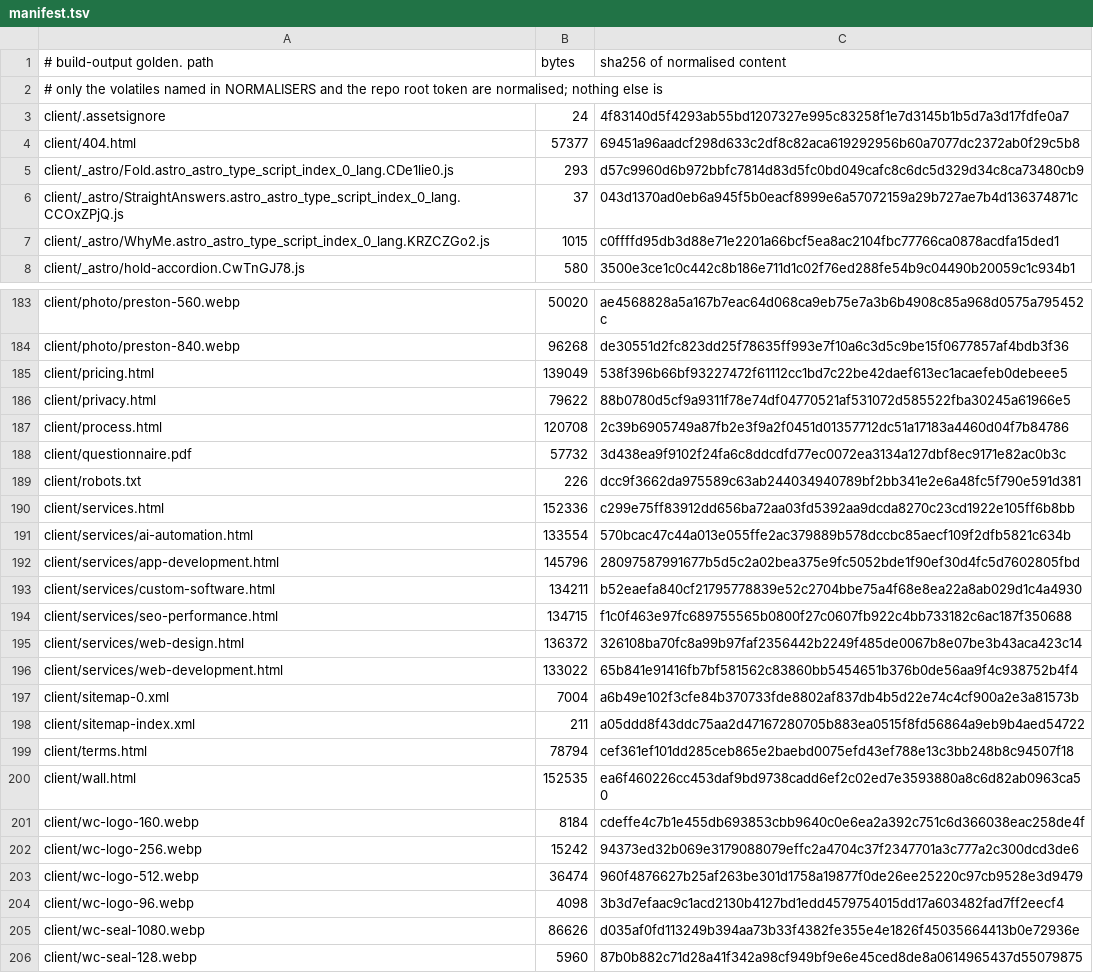
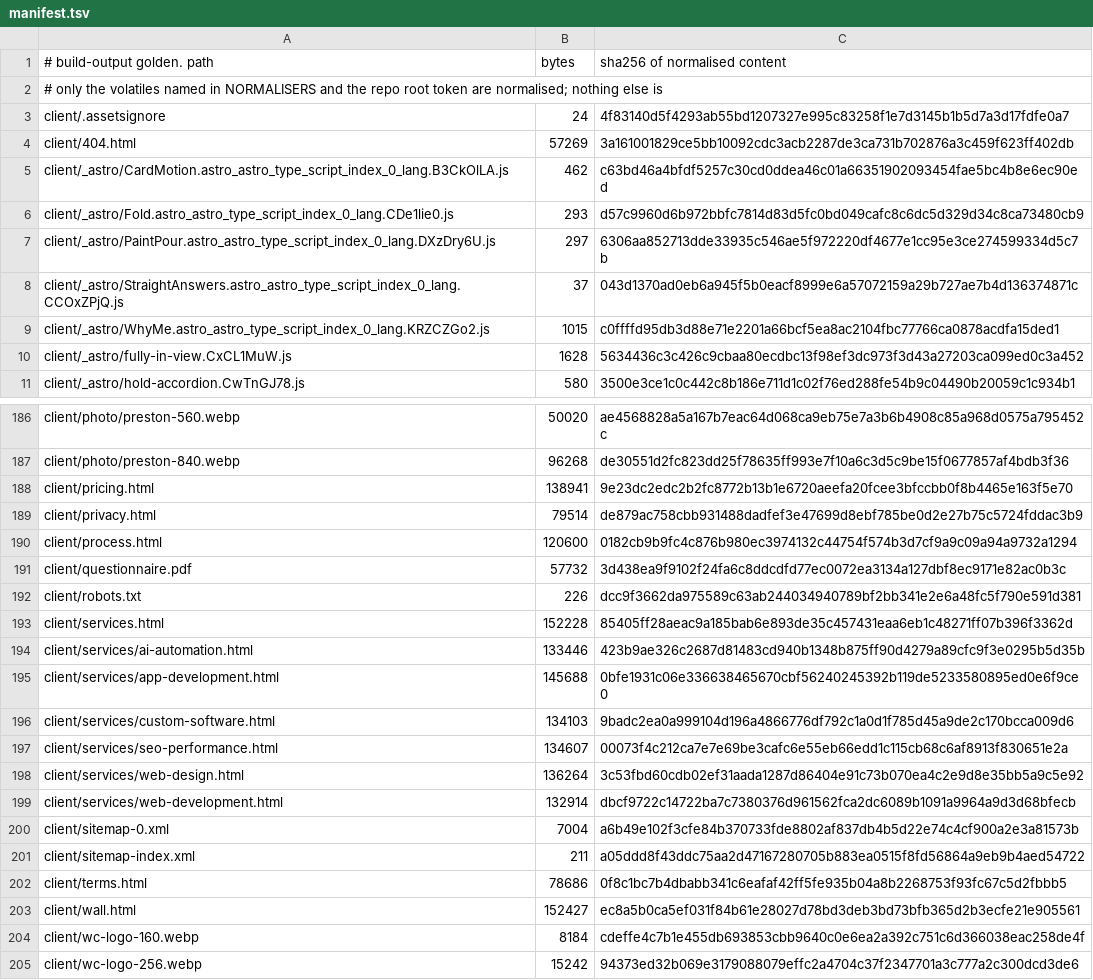
Before and after one commit to Preston2012/winterscode, a TSV file: .goldens/manifest.tsv, drawn as a sheet; only a part is shown, gaps mark what is left out; the shorter side is filled out with more unchanged rows; the diff covers the shown part only.

```diff
--- a/.goldens/manifest.tsv
+++ b/.goldens/manifest.tsv
@@ -3,6 +3,9 @@
 client/.assetsignore	24	4f83140d5f4293ab55bd1207327e995c83258f1e7d3145b1b5d7a3d17fdfe0a7
-client/404.html	57377	69451a96aadcf298d633c2df8c82aca619292956b60a7077dc2372ab0f29c5b8
+client/404.html	57269	3a161001829ce5bb10092cdc3acb2287de3ca731b702876a3c459f623ff402db
+client/_astro/CardMotion.astro_astro_type_script_index_0_lang.B3CkOlLA.js	462	c63bd46a4bfdf5257c30cd0ddea46c01a66351902093454fae5bc4b8e6ec90ed
 client/_astro/Fold.astro_astro_type_script_index_0_lang.CDe1lie0.js	293	d57c9960d6b972bbfc7814d83d5fc0bd049cafc8c6dc5d329d34c8ca73480cb9
+client/_astro/PaintPour.astro_astro_type_script_index_0_lang.DXzDry6U.js	297	6306aa852713dde33935c546ae5f972220df4677e1cc95e3ce274599334d5c7b
 client/_astro/StraightAnswers.astro_astro_type_script_index_0_lang.CCOxZPjQ.js	37	043d1370ad0eb6a945f5b0eacf8999e6a57072159a29b727ae7b4d136374871c
 client/_astro/WhyMe.astro_astro_type_script_index_0_lang.KRZCZGo2.js	1015	c0ffffd95db3d88e71e2201a66bcf5ea8ac2104fbc77766ca0878acdfa15ded1
+client/_astro/fully-in-view.CxCL1MuW.js	1628	5634436c3c426c9cbaa80ecdbc13f98ef3dc973f3d43a27203ca099ed0c3a452
 client/_astro/hold-accordion.CwTnGJ78.js	580	3500e3ce1c0c442c8b186e711d1c02f76ed288fe54b9c04490b20059c1c934b1
@@ -184,18 +187,18 @@ client/photo/preston-560.webp	50020	ae4568828a5a167b7eac64d068ca9eb75e7a3b6b4908
 client/photo/preston-840.webp	96268	de30551d2fc823dd25f78635ff993e7f10a6c3d5c9be15f0677857af4bdb3f36
-client/pricing.html	139049	538f396b66bf93227472f61112cc1bd7c22be42daef613ec1acaefeb0debeee5
-client/privacy.html	79622	88b0780d5cf9a9311f78e74df04770521af531072d585522fba30245a61966e5
-client/process.html	120708	2c39b6905749a87fb2e3f9a2f0451d01357712dc51a17183a4460d04f7b84786
+client/pricing.html	138941	9e23dc2edc2b2fc8772b13b1e6720aeefa20fcee3bfccbb0f8b4465e163f5e70
+client/privacy.html	79514	de879ac758cbb931488dadfef3e47699d8ebf785be0d2e27b75c5724fddac3b9
+client/process.html	120600	0182cb9b9fc4c876b980ec3974132c44754f574b3d7cf9a9c09a94a9732a1294
 client/questionnaire.pdf	57732	3d438ea9f9102f24fa6c8ddcdfd77ec0072ea3134a127dbf8ec9171e82ac0b3c
 client/robots.txt	226	dcc9f3662da975589c63ab244034940789bf2bb341e2e6a48fc5f790e591d381
-client/services.html	152336	c299e75ff83912dd656ba72aa03fd5392aa9dcda8270c23cd1922e105ff6b8bb
-client/services/ai-automation.html	133554	570bcac47c44a013e055ffe2ac379889b578dccbc85aecf109f2dfb5821c634b
-client/services/app-development.html	145796	28097587991677b5d5c2a02bea375e9fc5052bde1f90ef30d4fc5d7602805fbd
-client/services/custom-software.html	134211	b52eaefa840cf21795778839e52c2704bbe75a4f68e8ea22a8ab029d1c4a4930
-client/services/seo-performance.html	134715	f1c0f463e97fc689755565b0800f27c0607fb922c4bb733182c6ac187f350688
-client/services/web-design.html	136372	326108ba70fc8a99b97faf2356442b2249f485de0067b8e07be3b43aca423c14
-client/services/web-development.html	133022	65b841e91416fb7bf581562c83860bb5454651b376b0de56aa9f4c938752b4f4
+client/services.html	152228	85405ff28aeac9a185bab6e893de35c457431eaa6eb1c48271ff07b396f3362d
+client/services/ai-automation.html	133446	423b9ae326c2687d81483cd940b1348b875ff90d4279a89cfc9f3e0295b5d35b
+client/services/app-development.html	145688	0bfe1931c06e336638465670cbf56240245392b119de5233580895ed0e6f9ce0
+client/services/custom-software.html	134103	9badc2ea0a999104d196a4866776df792c1a0d1f785d45a9de2c170bcca009d6
+client/services/seo-performance.html	134607	00073f4c212ca7e7e69be3cafc6e55eb66edd1c115cb68c6af8913f830651e2a
+client/services/web-design.html	136264	3c53fbd60cdb02ef31aada1287d86404e91c73b070ea4c2e9d8e35bb5a9c5e92
+client/services/web-development.html	132914	dbcf9722c14722ba7c7380376d961562fca2dc6089b1091a9964a9d3d68bfecb
 client/sitemap-0.xml	7004	a6b49e102f3cfe84b370733fde8802af837db4b5d22e74c4cf900a2e3a81573b
 client/sitemap-index.xml	211	a05ddd8f43ddc75aa2d47167280705b883ea0515f8fd56864a9eb9b4aed54722
-client/terms.html	78794	cef361ef101dd285ceb865e2baebd0075efd43ef788e13c3bb248b8c94507f18
-client/wall.html	152535	ea6f460226cc453daf9bd9738cadd6ef2c02ed7e3593880a8c6d82ab0963ca50
+client/terms.html	78686	0f8c1bc7b4dbabb341c6eafaf42ff5fe935b04a8b2268753f93fc67c5d2fbbb5
+client/wall.html	152427	ec8a5b0ca5ef031f84b61e28027d78bd3deb3bd73bfb365d2b3ecfe21e905561
 client/wc-logo-160.webp	8184	cdeffe4c7b1e455db693853cbb9640c0e6ea2a392c751c6d366038eac258de4f
```
Also changed, not shown: 74 edited cells elsewhere in this file.
